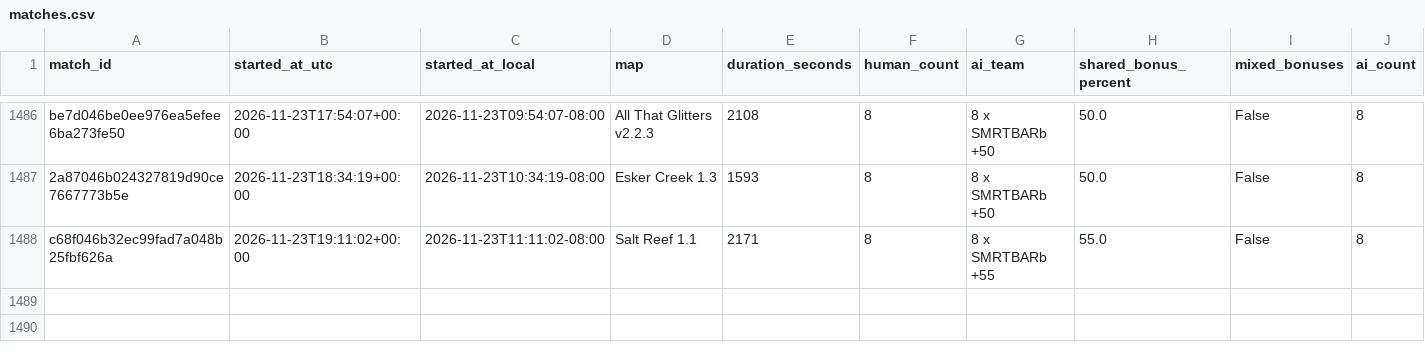
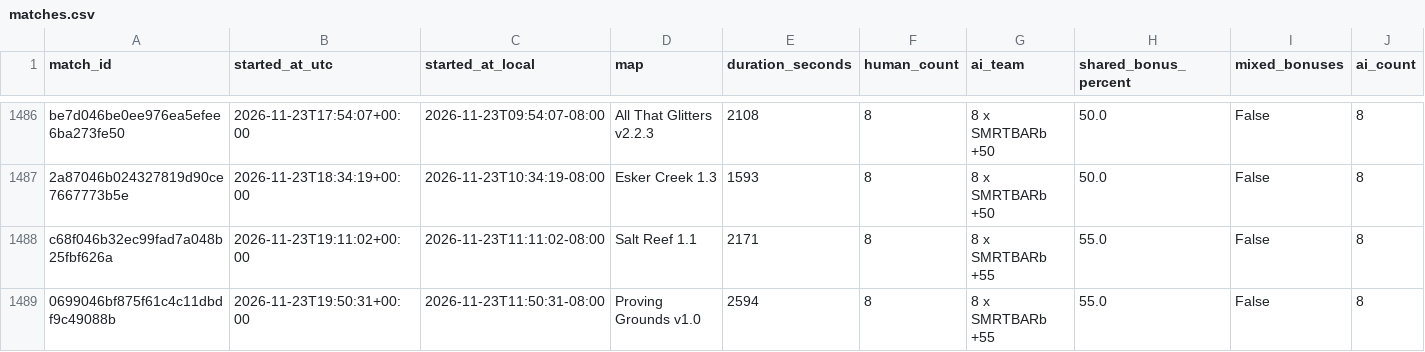
Before and after one commit to Barscrewl/BarbOS, a CSV file: public/fixed_seed/matches.csv, drawn as a sheet; only a part is shown, gaps mark what is left out; rows hold the shown columns only; the diff names each change by its address in the sheet, - before the commit and + after, or states it on an @@ line.

```diff
--- a/public/fixed_seed/matches.csv
+++ b/public/fixed_seed/matches.csv
+row 1489: 0699046bf875f61c4c11dbdf9c49088b | 2026-11-23T19:50:31+00:00 | 2026-11-23T11:50:31-08:00 | Proving Grounds v1.0 | 2594 | 8 | 8 x SMRTBARb +55 | 55.0 | False | 8
```
Also changed, not shown: data/matches_index.csv, public/fixed_seed/ratings.csv, 15 other files.
